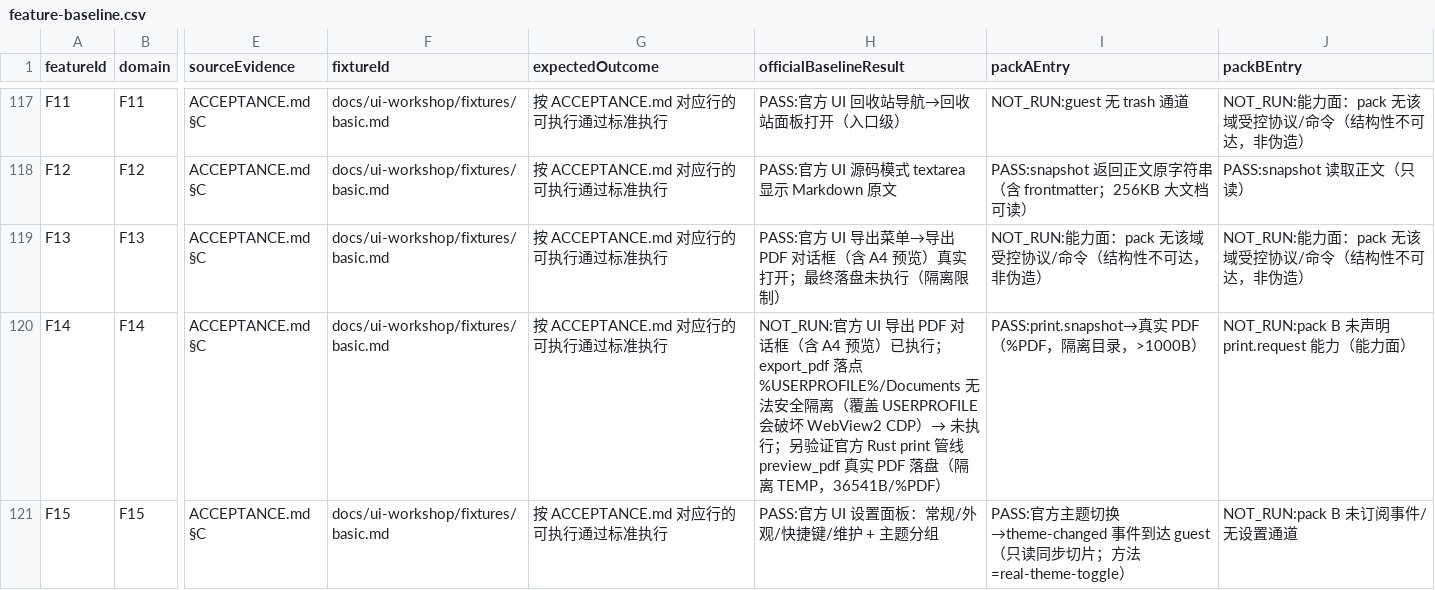
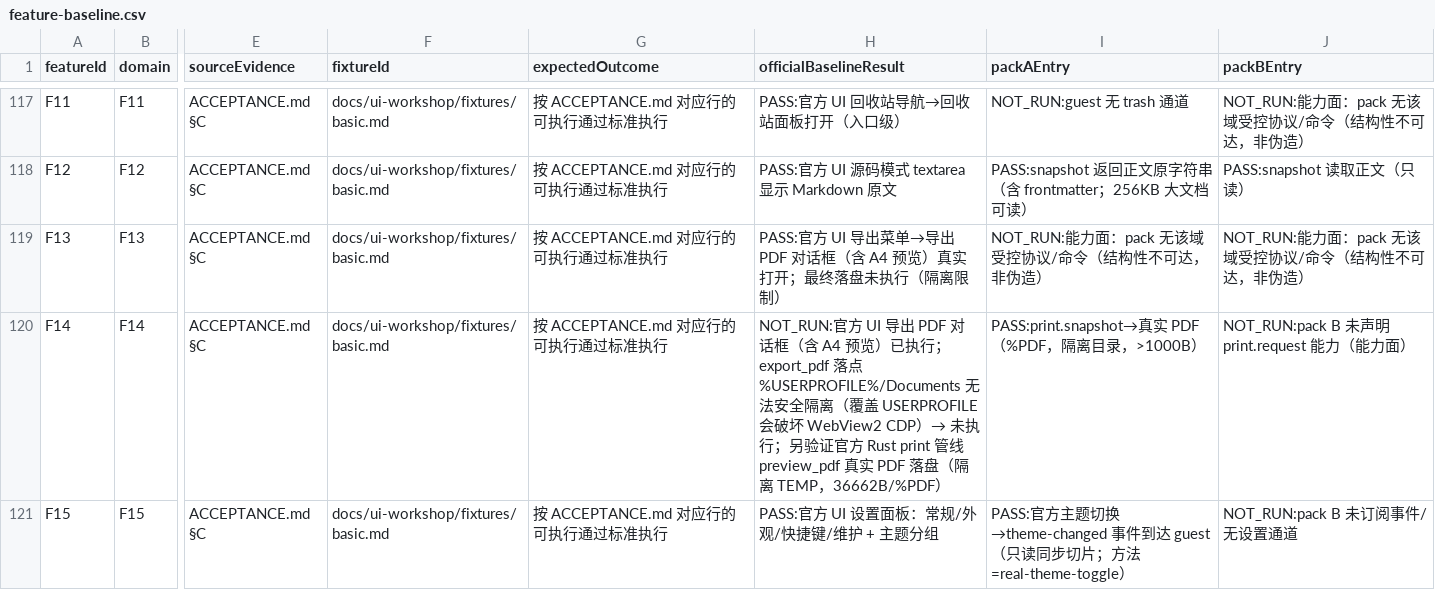
Before and after one commit to Asheep233/knowledge-editor, a CSV file: docs/ui-workshop/feature-baseline.csv, drawn as a sheet; only a part is shown, gaps mark what is left out; the diff covers the shown part only; the diff names each change by its address in the sheet, - before the commit and + after, or states it on an @@ line.

```diff
--- a/docs/ui-workshop/feature-baseline.csv
+++ b/docs/ui-workshop/feature-baseline.csv
-H120 (officialBaselineResult): …离 TEMP，36541B/%PDF）
+H120 (officialBaselineResult): …离 TEMP，36662B/%PDF）
```
Also changed, not shown: 70 edited cells elsewhere in this file, 5 other files.
